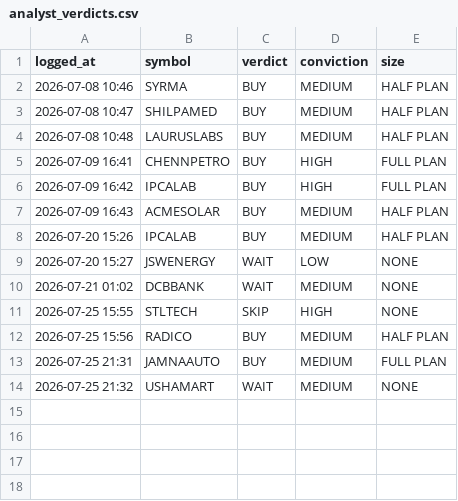
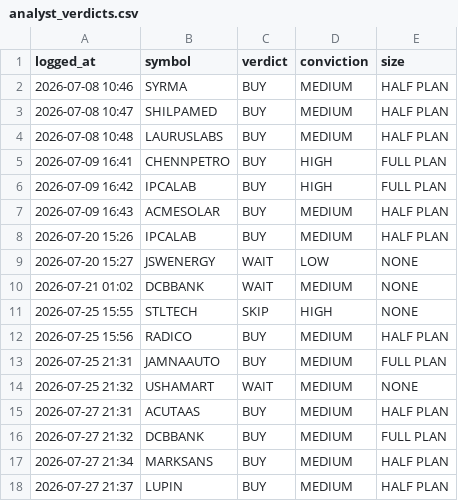
Before and after one commit to kartikeyaav/Golden-Stock, a CSV file: multibagger_screener/multibagger_screener/journal/analyst_verdicts.csv, drawn as a sheet.

```diff
--- a/multibagger_screener/multibagger_screener/journal/analyst_verdicts.csv
+++ b/multibagger_screener/multibagger_screener/journal/analyst_verdicts.csv
@@ -14 +14,5 @@ logged_at,symbol,verdict,conviction,size
 2026-07-25 21:32,USHAMART,WAIT,MEDIUM,NONE
+2026-07-27 21:31,ACUTAAS,BUY,MEDIUM,HALF PLAN
+2026-07-27 21:32,DCBBANK,BUY,MEDIUM,FULL PLAN
+2026-07-27 21:34,MARKSANS,BUY,MEDIUM,HALF PLAN
+2026-07-27 21:37,LUPIN,BUY,MEDIUM,HALF PLAN
```
Also changed, not shown: 7 other files.
